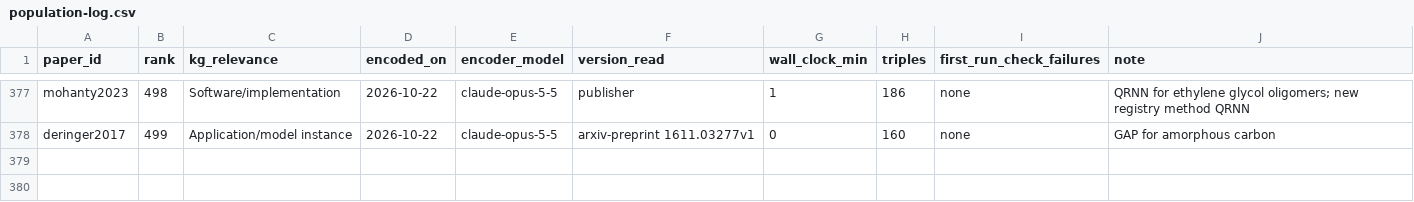
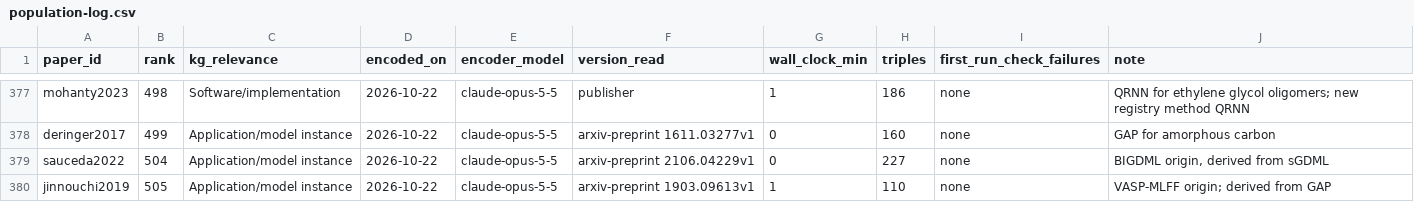
Before and after one commit to danielhz/mlips-ontology, a CSV file: artifacts/kg/population-log.csv, drawn as a sheet; only a part is shown, gaps mark what is left out; the diff names each change by its address in the sheet, - before the commit and + after, or states it on an @@ line.

```diff
--- a/artifacts/kg/population-log.csv
+++ b/artifacts/kg/population-log.csv
+row 379: sauceda2022 | 504 | Application/model instance | 2026-10-22 | claude-opus-5-5 | arxiv-preprint 2106.04229v1 | 0 | 227 | none | BIGDML origin, derived from sGDML
+row 380: jinnouchi2019 | 505 | Application/model instance | 2026-10-22 | claude-opus-5-5 | arxiv-preprint 1903.09613v1 | 1 | 110 | none | VASP-MLFF origin; derived from GAP
```
Also changed, not shown: artifacts/kg/datasets-splits.csv, artifacts/kg/methods-registry.csv, 7 other files.
